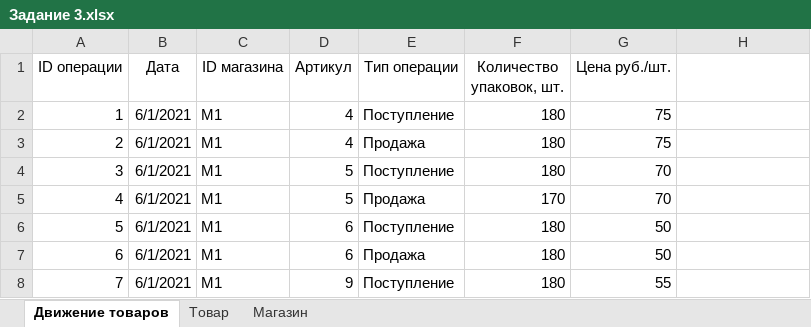
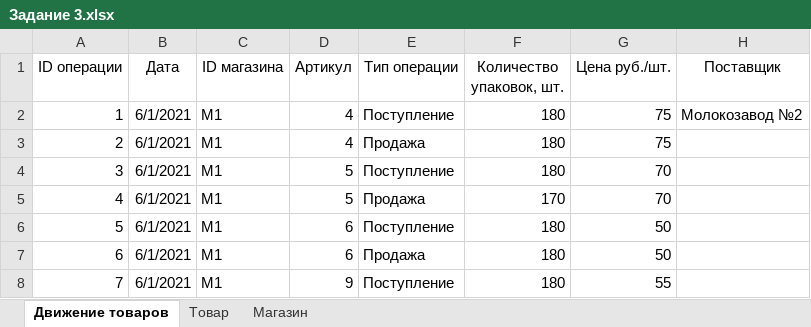
Before and after one commit to ArtemLysyash/EGE, an Excel workbook: Тема 3/Задания/Задание 3.xlsx, sheet Движение товаров, drawn as a sheet; only a part is shown; values as stored, in another font and other column widths than the file's, no borders; the diff names each change by its address in the sheet, - before the commit and + after, or states it on an @@ line.

```diff
--- a/Тема 3/Задания/Задание 3.xlsx (sheet Движение товаров)
+++ b/Тема 3/Задания/Задание 3.xlsx (sheet Движение товаров)
-H1: (empty)
+H1: Поставщик
-H2 (Поставщик): (empty)
+H2 (Поставщик): Молокозавод №2
```
Also changed, not shown: 3 other files.
